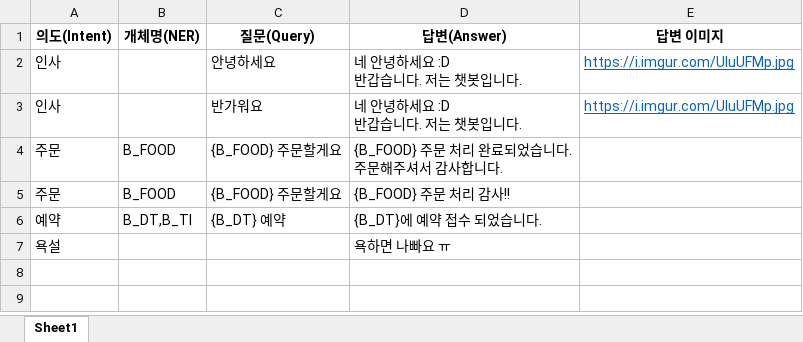
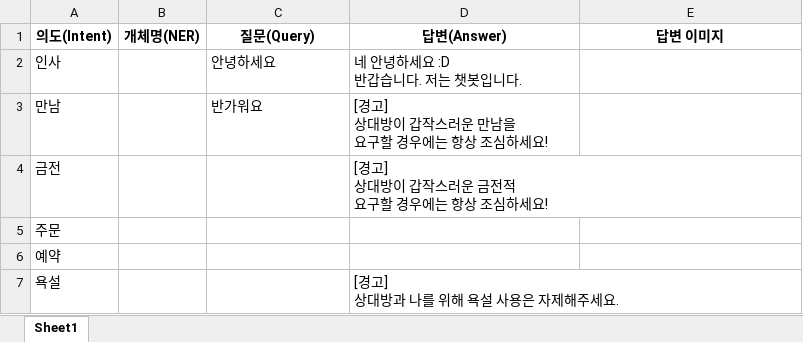
Before and after one commit to Bamdoliro/chatbot-intent, an Excel workbook: train_tools/qna/train_data.xlsx, sheet Sheet1, drawn as a sheet; values as stored, in another font and other column widths than the file's, no borders; removed rows and columns are numbered as before the commit, all else as after; ↵ is a line break in a cell; the diff names each change by its address in the sheet, - before the commit and + after, or states it on an @@ line.

Commit message:
ADD: new intent and text to answer

```diff
--- a/train_tools/qna/train_data.xlsx (sheet Sheet1)
+++ b/train_tools/qna/train_data.xlsx (sheet Sheet1)
-E2 (답변 이미지): https://i.imgur.com/UluUFMp.jpg
+E2 (답변 이미지): (empty)
-row 3: 인사 |  | 반가워요 | 네 안녕하세요 :D ↵ 반갑습니다. 저는 챗봇입니다. | https://i.imgur.com/UluUFMp.jpg
-row 4: 주문 | B_FOOD | {B_FOOD} 주문할게요 | {B_FOOD} 주문 처리 완료되었습니다. ↵ 주문해주셔서 감사합니다.
-row 5: 주문 | B_FOOD | {B_FOOD} 주문할게요 | {B_FOOD} 주문 처리 감사!!
-row 6: 예약 | B_DT,B_TI | {B_DT} 예약 | {B_DT}에 예약 접수 되었습니다.
+row 3: 만남 |  | 반가워요 | [경고] ↵ 상대방이 갑작스러운 만남을 ↵ 요구할 경우에는 항상 조심하세요!
+row 4: 금전 |  |  | [경고] ↵ 상대방이 갑작스러운 금전적 ↵ 요구할 경우에는 항상 조심하세요!
+row 5: 주문
+row 6: 예약
-D7 (답변(Answer)): 욕하면 나빠요 ㅠ
+D7 (답변(Answer)): [경고] ↵ 상대방과 나를 위해 욕설 사용은 자제해주세요.
```
